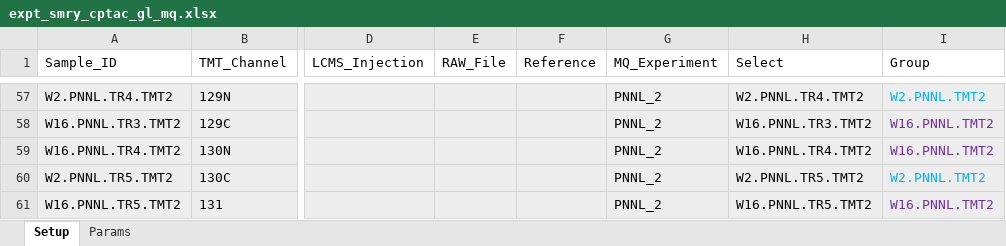
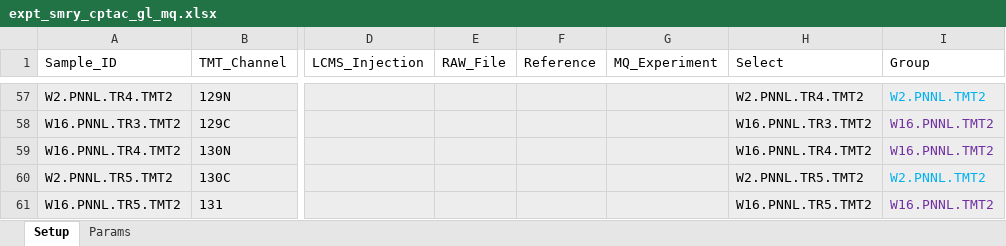
Before and after one commit to qzhang503/proteoQ, an Excel workbook: inst/extdata/expt_smry_cptac_gl_mq.xlsx, sheet Setup, drawn as a sheet; only a part is shown, gaps mark what is left out; values as stored, in another font and other column widths than the file's, no borders; the diff covers the shown part only; the diff names each change by its address in the sheet, - before the commit and + after, or states it on an @@ line.

Commit message:
Minor change allows autofill to column `MQ_Experiment` in `expt_smry.xlsx`

```diff
--- a/inst/extdata/expt_smry_cptac_gl_mq.xlsx (sheet Setup)
+++ b/inst/extdata/expt_smry_cptac_gl_mq.xlsx (sheet Setup)
-G57:G61 (MQ_Experiment): PNNL_2
+G57:G61 (MQ_Experiment): (empty)
```
Also changed, not shown: 49 edited cells elsewhere in this sheet, 3 other files.
